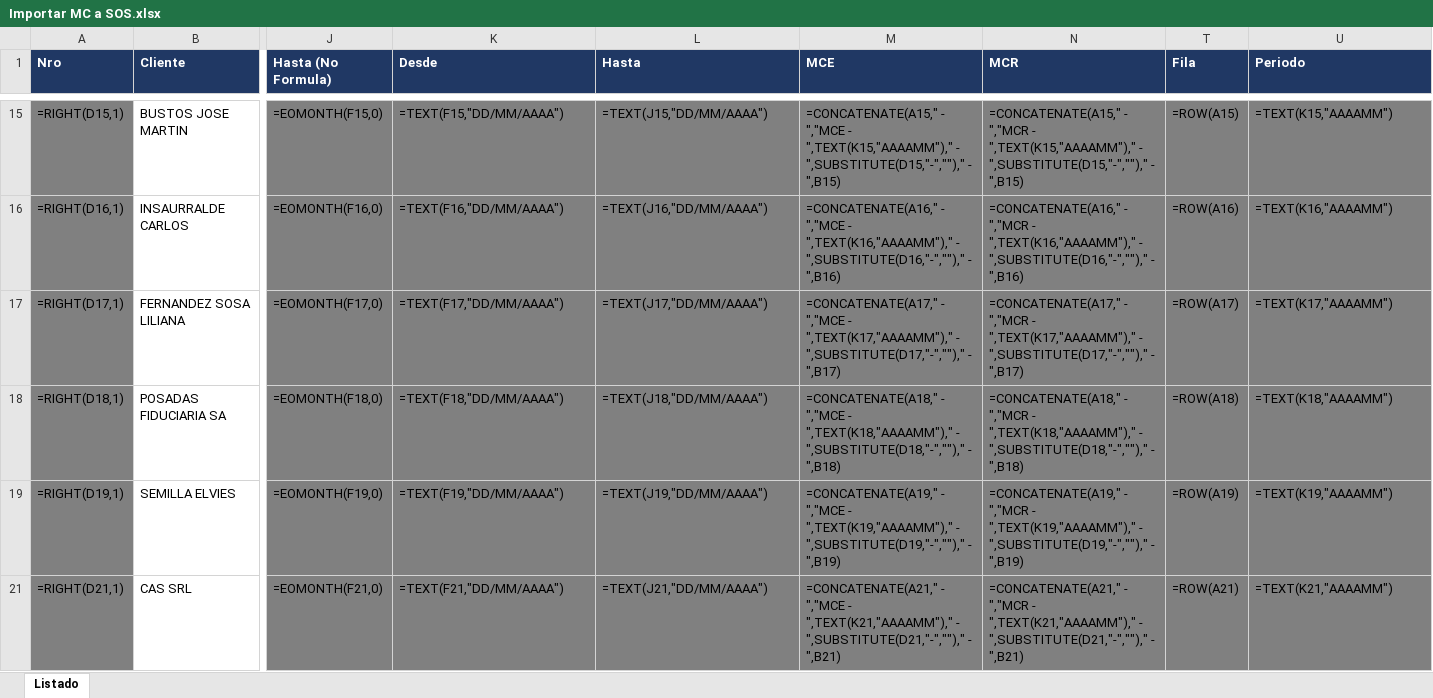
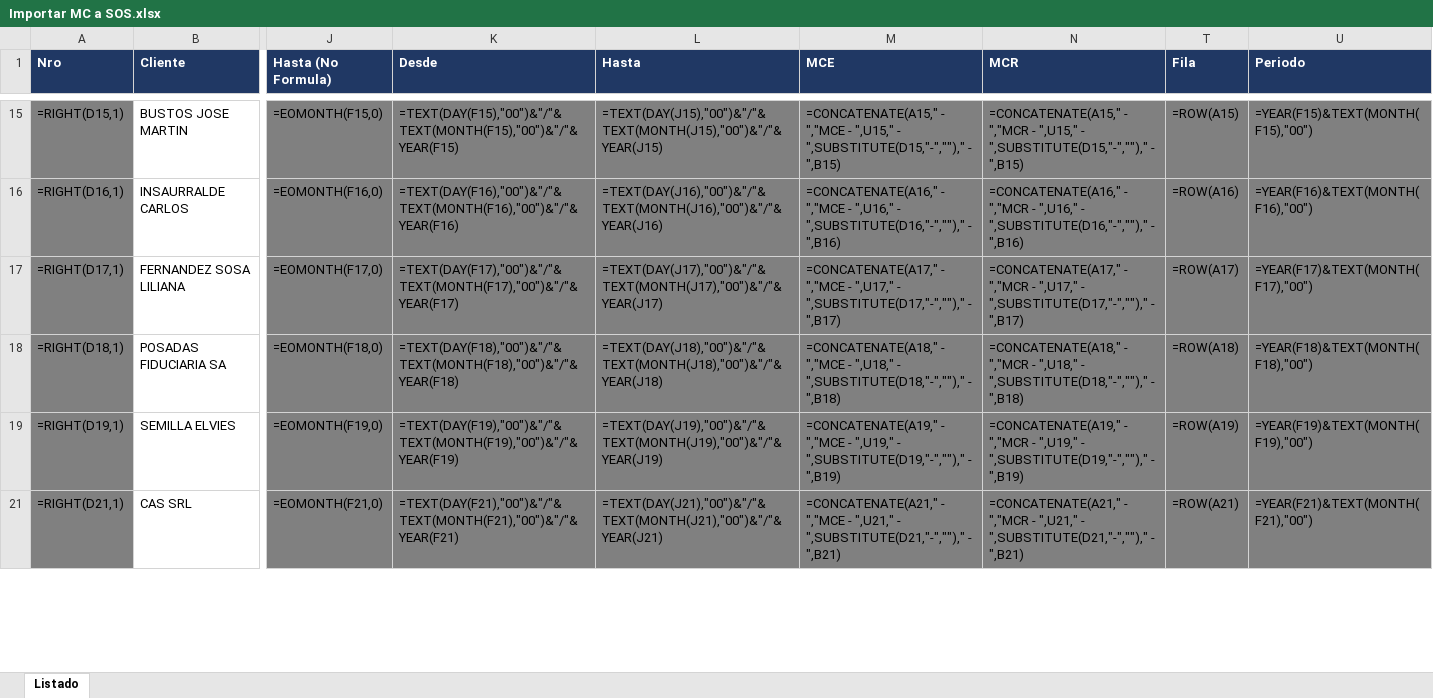
Before and after one commit to abustosp/IVA-Compras-y-Ventas-PDF-y-TXT-de-LID, an Excel workbook: Importar MC a SOS.xlsx, sheet Listado, drawn as a sheet; only a part is shown, gaps mark what is left out; values as stored, in another font and other column widths than the file's, no borders; formulas are shown in place of their values; the diff covers the shown part only; the diff names each change by its address in the sheet, - before the commit and + after, or states it on an @@ line.

```diff
--- a/Importar MC a SOS.xlsx (sheet Listado)
+++ b/Importar MC a SOS.xlsx (sheet Listado)
-K15 (Desde): =TEXT(F15,"DD/MM/AAAA")
+K15 (Desde): =TEXT(DAY(F15),"00")&"/"&TEXT(MONTH(F15),"00")&"/"&YEAR(F15)
-L15 (Hasta): =TEXT(J15,"DD/MM/AAAA")
+L15 (Hasta): =TEXT(DAY(J15),"00")&"/"&TEXT(MONTH(J15),"00")&"/"&YEAR(J15)
-M15 (MCE): …","MCE - ",TEXT(K15,"AAAAMM")," - ",SUBSTITUTE(D15,"-",""),"…
+M15 (MCE): …","MCE - ",U15," - ",SUBSTITUTE(D15,"-",""),"…
-N15 (MCR): …","MCR - ",TEXT(K15,"AAAAMM")," - ",SUBSTITUTE(D15,"-",""),"…
+N15 (MCR): …","MCR - ",U15," - ",SUBSTITUTE(D15,"-",""),"…
-U15 (Periodo): =TEXT(K15,"AAAAMM")
+U15 (Periodo): =YEAR(F15)&TEXT(MONTH(F15),"00")
-K16 (Desde): =TEXT(F16,"DD/MM/AAAA")
+K16 (Desde): =TEXT(DAY(F16),"00")&"/"&TEXT(MONTH(F16),"00")&"/"&YEAR(F16)
-L16 (Hasta): =TEXT(J16,"DD/MM/AAAA")
+L16 (Hasta): =TEXT(DAY(J16),"00")&"/"&TEXT(MONTH(J16),"00")&"/"&YEAR(J16)
-M16 (MCE): …","MCE - ",TEXT(K16,"AAAAMM")," - ",SUBSTITUTE(D16,"-",""),"…
+M16 (MCE): …","MCE - ",U16," - ",SUBSTITUTE(D16,"-",""),"…
-N16 (MCR): …","MCR - ",TEXT(K16,"AAAAMM")," - ",SUBSTITUTE(D16,"-",""),"…
+N16 (MCR): …","MCR - ",U16," - ",SUBSTITUTE(D16,"-",""),"…
-U16 (Periodo): =TEXT(K16,"AAAAMM")
+U16 (Periodo): =YEAR(F16)&TEXT(MONTH(F16),"00")
-K17 (Desde): =TEXT(F17,"DD/MM/AAAA")
+K17 (Desde): =TEXT(DAY(F17),"00")&"/"&TEXT(MONTH(F17),"00")&"/"&YEAR(F17)
-L17 (Hasta): =TEXT(J17,"DD/MM/AAAA")
+L17 (Hasta): =TEXT(DAY(J17),"00")&"/"&TEXT(MONTH(J17),"00")&"/"&YEAR(J17)
-M17 (MCE): …","MCE - ",TEXT(K17,"AAAAMM")," - ",SUBSTITUTE(D17,"-",""),"…
+M17 (MCE): …","MCE - ",U17," - ",SUBSTITUTE(D17,"-",""),"…
-N17 (MCR): …","MCR - ",TEXT(K17,"AAAAMM")," - ",SUBSTITUTE(D17,"-",""),"…
+N17 (MCR): …","MCR - ",U17," - ",SUBSTITUTE(D17,"-",""),"…
-U17 (Periodo): =TEXT(K17,"AAAAMM")
+U17 (Periodo): =YEAR(F17)&TEXT(MONTH(F17),"00")
-K18 (Desde): =TEXT(F18,"DD/MM/AAAA")
+K18 (Desde): =TEXT(DAY(F18),"00")&"/"&TEXT(MONTH(F18),"00")&"/"&YEAR(F18)
-L18 (Hasta): =TEXT(J18,"DD/MM/AAAA")
+L18 (Hasta): =TEXT(DAY(J18),"00")&"/"&TEXT(MONTH(J18),"00")&"/"&YEAR(J18)
-M18 (MCE): …","MCE - ",TEXT(K18,"AAAAMM")," - ",SUBSTITUTE(D18,"-",""),"…
+M18 (MCE): …","MCE - ",U18," - ",SUBSTITUTE(D18,"-",""),"…
-N18 (MCR): …","MCR - ",TEXT(K18,"AAAAMM")," - ",SUBSTITUTE(D18,"-",""),"…
+N18 (MCR): …","MCR - ",U18," - ",SUBSTITUTE(D18,"-",""),"…
-U18 (Periodo): =TEXT(K18,"AAAAMM")
+U18 (Periodo): =YEAR(F18)&TEXT(MONTH(F18),"00")
-K19 (Desde): =TEXT(F19,"DD/MM/AAAA")
+K19 (Desde): =TEXT(DAY(F19),"00")&"/"&TEXT(MONTH(F19),"00")&"/"&YEAR(F19)
-L19 (Hasta): =TEXT(J19,"DD/MM/AAAA")
+L19 (Hasta): =TEXT(DAY(J19),"00")&"/"&TEXT(MONTH(J19),"00")&"/"&YEAR(J19)
-M19 (MCE): …","MCE - ",TEXT(K19,"AAAAMM")," - ",SUBSTITUTE(D19,"-",""),"…
+M19 (MCE): …","MCE - ",U19," - ",SUBSTITUTE(D19,"-",""),"…
-N19 (MCR): …","MCR - ",TEXT(K19,"AAAAMM")," - ",SUBSTITUTE(D19,"-",""),"…
+N19 (MCR): …","MCR - ",U19," - ",SUBSTITUTE(D19,"-",""),"…
-U19 (Periodo): =TEXT(K19,"AAAAMM")
+U19 (Periodo): =YEAR(F19)&TEXT(MONTH(F19),"00")
-K21 (Desde): =TEXT(F21,"DD/MM/AAAA")
+K21 (Desde): =TEXT(DAY(F21),"00")&"/"&TEXT(MONTH(F21),"00")&"/"&YEAR(F21)
-L21 (Hasta): =TEXT(J21,"DD/MM/AAAA")
+L21 (Hasta): =TEXT(DAY(J21),"00")&"/"&TEXT(MONTH(J21),"00")&"/"&YEAR(J21)
-M21 (MCE): …","MCE - ",TEXT(K21,"AAAAMM")," - ",SUBSTITUTE(D21,"-",""),"…
+M21 (MCE): …","MCE - ",U21," - ",SUBSTITUTE(D21,"-",""),"…
-N21 (MCR): …","MCR - ",TEXT(K21,"AAAAMM")," - ",SUBSTITUTE(D21,"-",""),"…
+N21 (MCR): …","MCR - ",U21," - ",SUBSTITUTE(D21,"-",""),"…
-U21 (Periodo): =TEXT(K21,"AAAAMM")
+U21 (Periodo): =YEAR(F21)&TEXT(MONTH(F21),"00")
```
Also changed, not shown: 270 edited cells elsewhere in this sheet, Lista libros SOS.xlsx.
